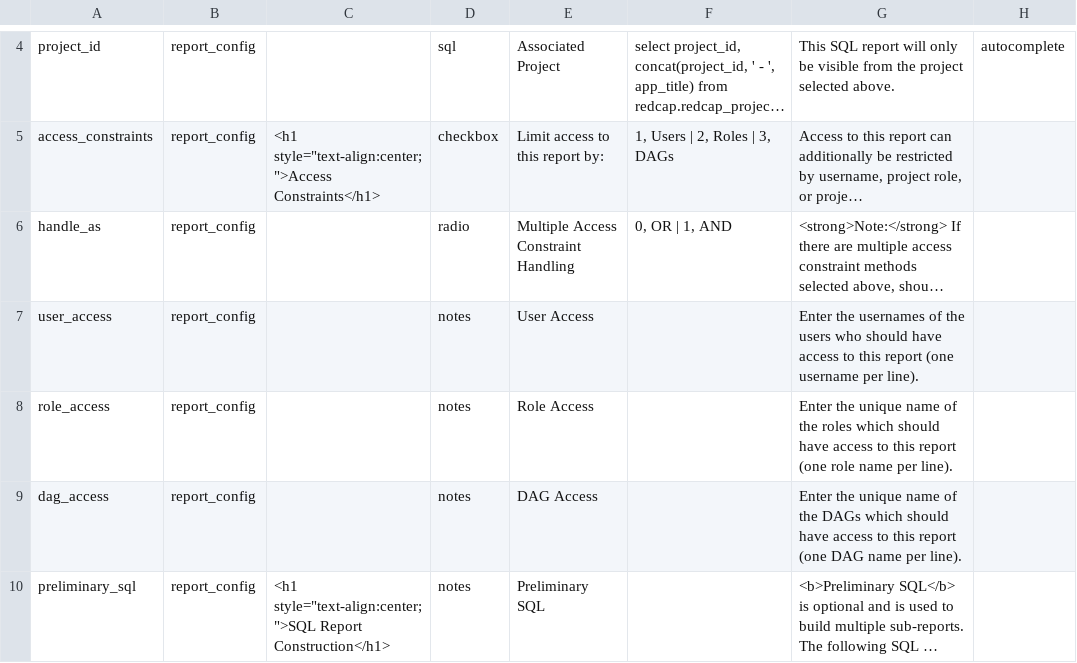
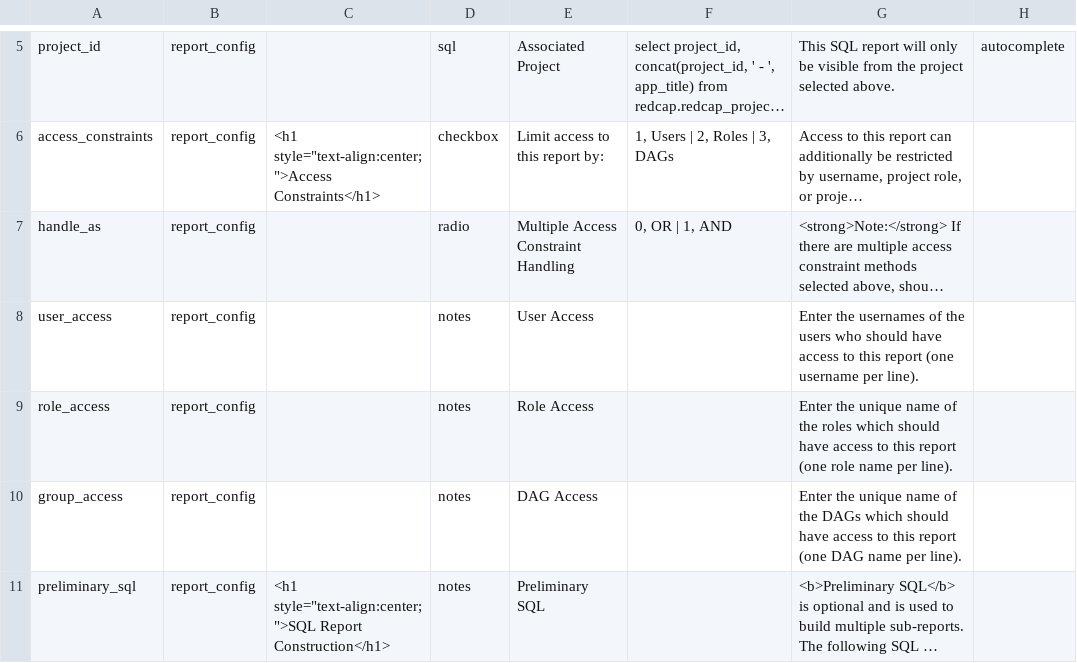
Before and after one commit to kumc-bmi/redcap-sql-reports, a CSV file: data_dictionary.csv, drawn as a sheet; only a part is shown, gaps mark what is left out; long unchanged cells end in …; addresses are those after the commit; the diff covers the shown part only; the diff names each change by its address in the sheet, - before the commit and + after, or states it on an @@ line.

```diff
--- a/data_dictionary.csv
+++ b/data_dictionary.csv
-A10: dag_access
+A10: group_access
```
Also changed, not shown: 2 added rows and 1 edited cell elsewhere in this file.
